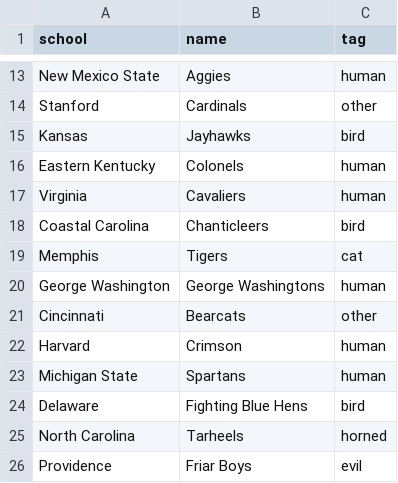
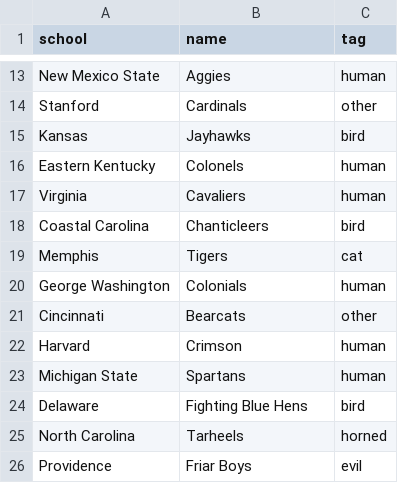
Before and after one commit to ordinaryzelig/march-madness-mascots, a CSV file: db/2014.csv, drawn as a sheet; only a part is shown, gaps mark what is left out.

Commit message:
Change George Washington mascot to Colonials.

```diff
--- a/db/2014.csv
+++ b/db/2014.csv
@@ -19,3 +19,3 @@ Coastal Carolina,Chanticleers,bird
 Memphis,Tigers,cat
-George Washington,George Washingtons,human
+George Washington,Colonials,human
 Cincinnati,Bearcats,other
```
